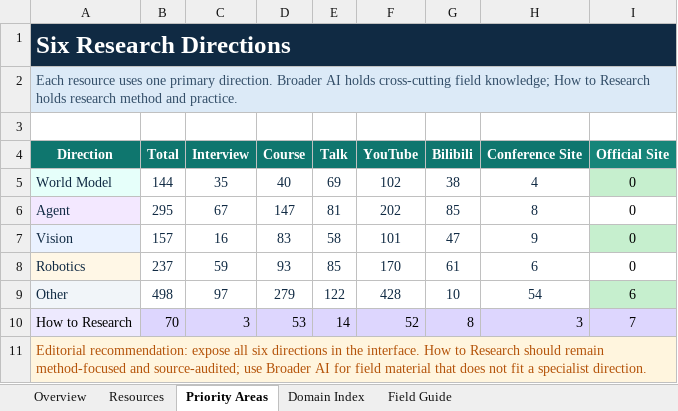
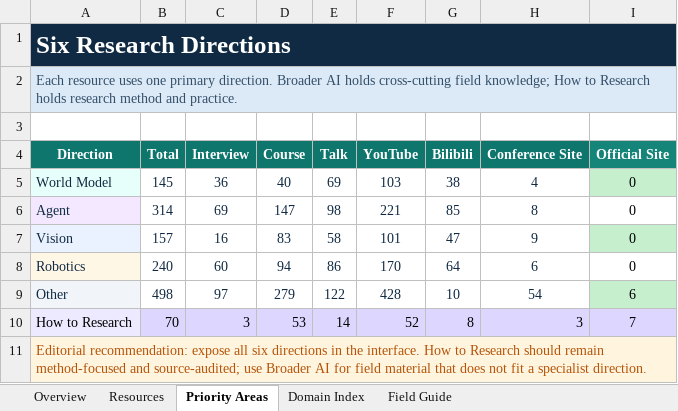
Before and after one commit to OpenEnvision/ScholarTube, an Excel workbook: data/scholar_tube_seed_list.xlsx, sheet Priority Areas, drawn as a sheet; values as stored, in another font and other column widths than the file's, no borders; table styles not drawn; the diff names each change by its address in the sheet, - before the commit and + after, or states it on an @@ line.

```diff
--- a/data/scholar_tube_seed_list.xlsx (sheet Priority Areas)
+++ b/data/scholar_tube_seed_list.xlsx (sheet Priority Areas)
-B5 (Total): 144
+B5 (Total): 145
-C5 (Interview): 35
+C5 (Interview): 36
-F5 (YouTube): 102
+F5 (YouTube): 103
-B6 (Total): 295
+B6 (Total): 314
-C6 (Interview): 67
+C6 (Interview): 69
-E6 (Talk): 81
+E6 (Talk): 98
-F6 (YouTube): 202
+F6 (YouTube): 221
-B8 (Total): 237
+B8 (Total): 240
-C8 (Interview): 59
+C8 (Interview): 60
-D8 (Course): 93
+D8 (Course): 94
-E8 (Talk): 85
+E8 (Talk): 86
-G8 (Bilibili): 61
+G8 (Bilibili): 64
```
Also changed, not shown: sheet Resources, sheet Overview, sheet Domain Index, sheet Field Guide, formulas that keep their value, 10 other files.
